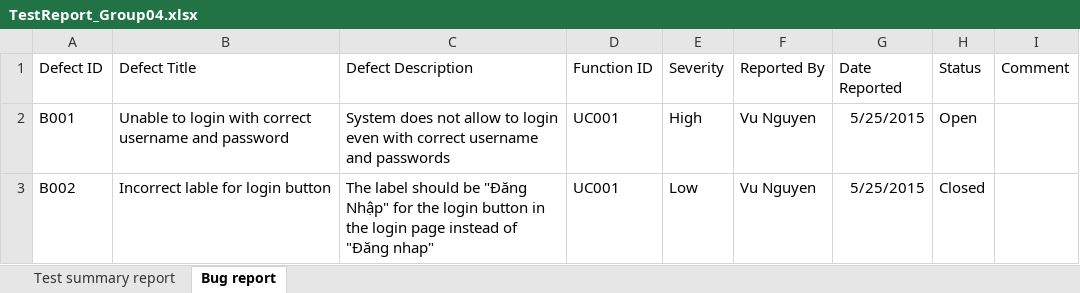
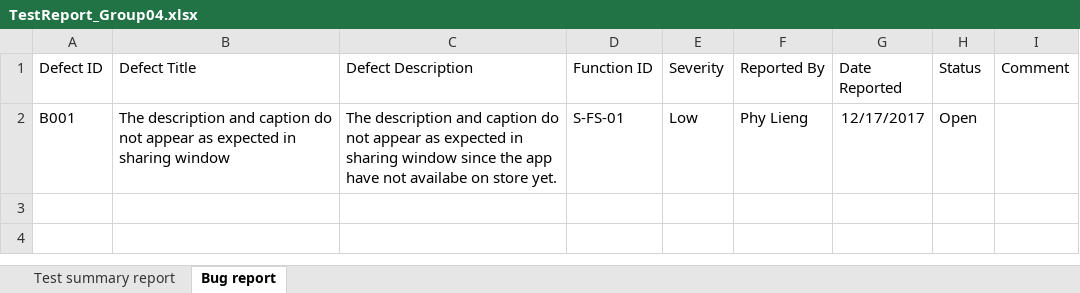
Before and after one commit to ldbach-apcs/cs300-assignment1, an Excel workbook: doc/Project Assignment/PA05/TestReport_Group04.xlsx, sheet Bug report, drawn as a sheet; values as stored, in another font and other column widths than the file's, no borders; table styles not drawn; the diff names each change by its address in the sheet, - before the commit and + after, or states it on an @@ line.

```diff
--- a/doc/Project Assignment/PA05/TestReport_Group04.xlsx (sheet Bug report)
+++ b/doc/Project Assignment/PA05/TestReport_Group04.xlsx (sheet Bug report)
-B2 (Defect Title): Unable to login with correct username and password
+B2 (Defect Title): The description and caption do not appear as expected in sharing window
-C2 (Defect Description): System does not allow to login even with correct username and passwords
+C2 (Defect Description): The description and caption do not appear as expected in sharing window since the app have not availabe on store yet.
-D2 (Function ID): UC001
+D2 (Function ID): S-FS-01
-E2 (Severity): High
+E2 (Severity): Low
-F2 (Reported By): Vu Nguyen
+F2 (Reported By): Phy Lieng
-G2 (Date Reported): 5/25/2015
+G2 (Date Reported): 12/17/2017
-row 3: B002 | Incorrect lable for login button | The label should be "Đăng Nhập" for the login button in the login page instead of "Đăng nhap" | UC001 | Low | Vu Nguyen | 5/25/2015 | Closed
```
Also changed, not shown: sheet Test summary report, doc/Project Assignment/PA05/TestCase_Group04.xlsx, 1 other file.
